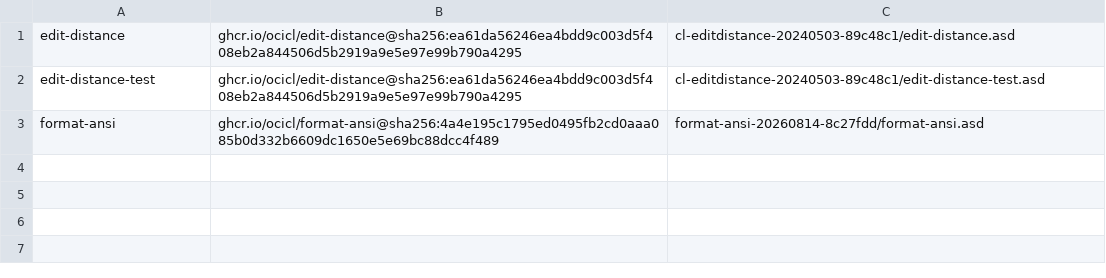
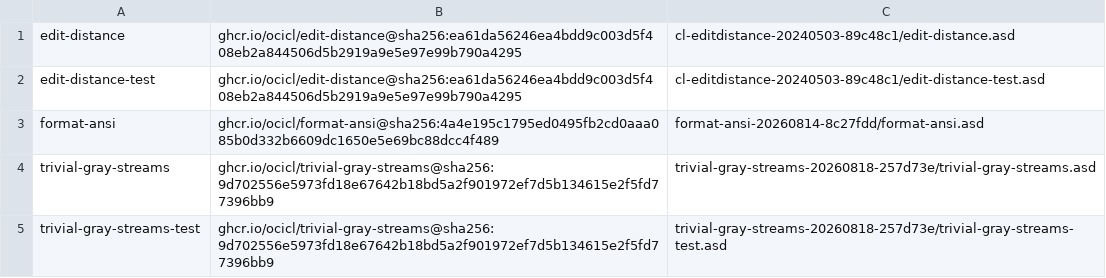
Before and after one commit to renatoathaydes/cl-lustre-tests, a CSV file: ocicl.csv, drawn as a sheet.

```diff
--- a/ocicl.csv
+++ b/ocicl.csv
@@ -3 +3,3 @@ edit-distance-test, ghcr.io/ocicl/edit-distance@sha256:ea61da56246ea4bdd9c003d5f
 format-ansi, ghcr.io/ocicl/format-ansi@sha256:4a4e195c1795ed0495fb2cd0aaa085b0d332b6609dc1650e5e69bc88dcc4f489, format-ansi-20260814-8c27fdd/format-ansi.asd
+trivial-gray-streams, ghcr.io/ocicl/trivial-gray-streams@sha256:9d702556e5973fd18e67642b18bd5a2f901972ef7d5b134615e2f5fd77396bb9, trivial-gray-streams-20260818-257d73e/trivial-gray-streams.asd
+trivial-gray-streams-test, ghcr.io/ocicl/trivial-gray-streams@sha256:9d702556e5973fd18e67642b18bd5a2f901972ef7d5b134615e2f5fd77396bb9, trivial-gray-streams-20260818-257d73e/trivial-gray-streams-test.asd
```
Also changed, not shown: 3 other files.
